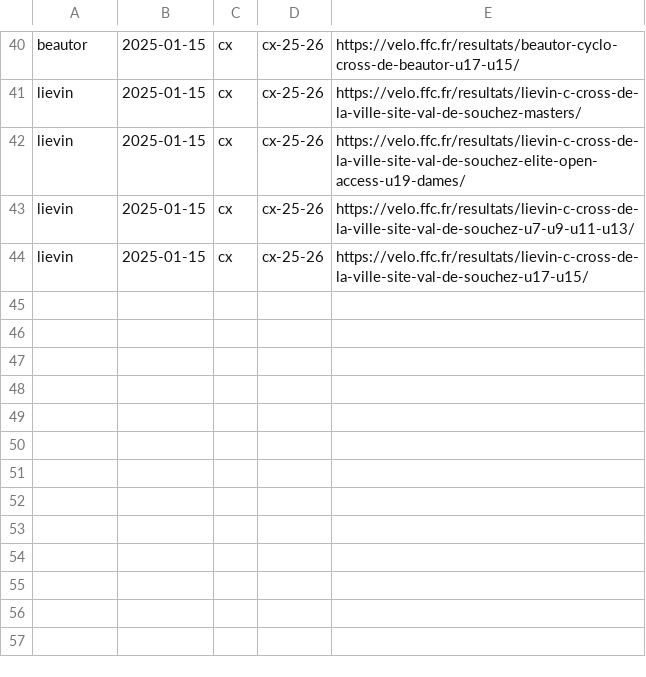
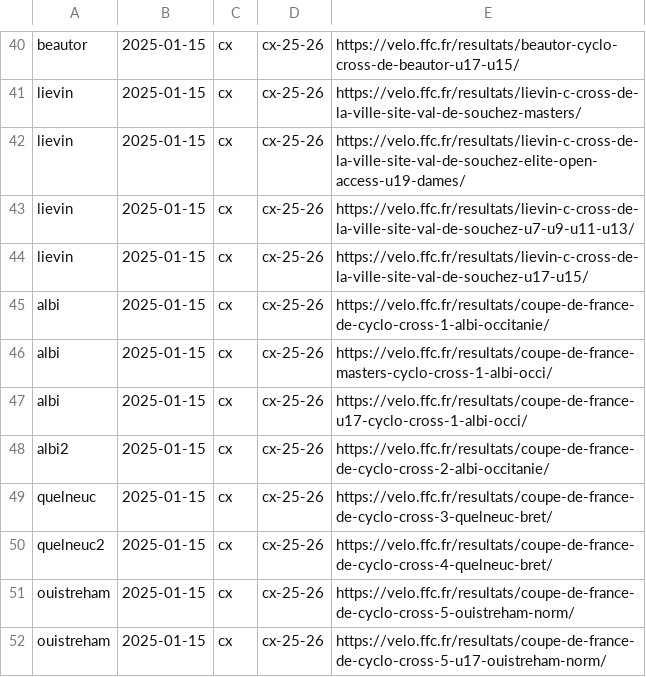
Before and after one commit to tdaghelet/ecwm-challenge, a CSV file: data/ffc_sources.csv, drawn as a sheet; only a part is shown, gaps mark what is left out.

```diff
--- a/data/ffc_sources.csv
+++ b/data/ffc_sources.csv
@@ -44 +44,9 @@ lievin,2025-01-15,cx,cx-25-26,https://velo.ffc.fr/resultats/lievin-c-cross-de-la
 lievin,2025-01-15,cx,cx-25-26,https://velo.ffc.fr/resultats/lievin-c-cross-de-la-ville-site-val-de-souchez-u17-u15/
+albi,2025-01-15,cx,cx-25-26,https://velo.ffc.fr/resultats/coupe-de-france-de-cyclo-cross-1-albi-occitanie/
+albi,2025-01-15,cx,cx-25-26,https://velo.ffc.fr/resultats/coupe-de-france-masters-cyclo-cross-1-albi-occi/
+albi,2025-01-15,cx,cx-25-26,https://velo.ffc.fr/resultats/coupe-de-france-u17-cyclo-cross-1-albi-occi/
+albi2,2025-01-15,cx,cx-25-26,https://velo.ffc.fr/resultats/coupe-de-france-de-cyclo-cross-2-albi-occitanie/
+quelneuc,2025-01-15,cx,cx-25-26,https://velo.ffc.fr/resultats/coupe-de-france-de-cyclo-cross-3-quelneuc-bret/
+quelneuc2,2025-01-15,cx,cx-25-26,https://velo.ffc.fr/resultats/coupe-de-france-de-cyclo-cross-4-quelneuc-bret/
+ouistreham,2025-01-15,cx,cx-25-26,https://velo.ffc.fr/resultats/coupe-de-france-de-cyclo-cross-5-ouistreham-norm/
+ouistreham,2025-01-15,cx,cx-25-26,https://velo.ffc.fr/resultats/coupe-de-france-de-cyclo-cross-5-u17-ouistreham-norm/
```
Also changed, not shown: data/courses_metadata.csv, ecwm_classements.csv, 6 other files.
